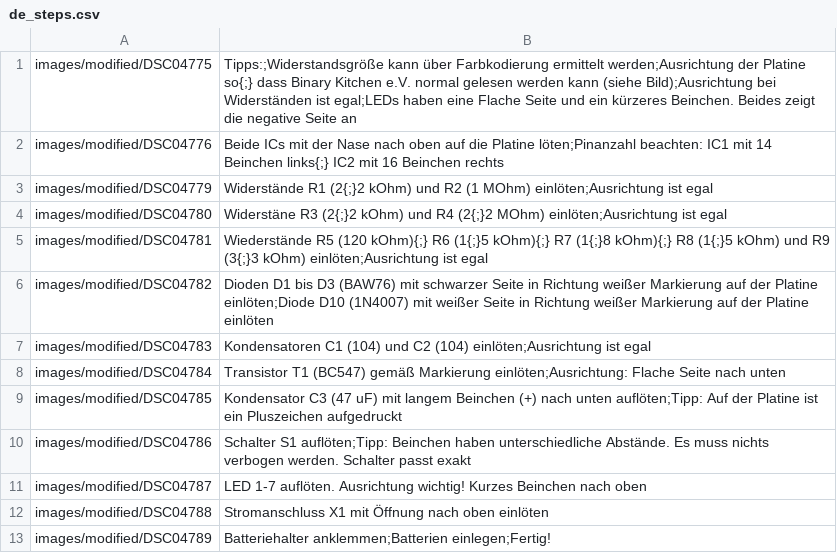
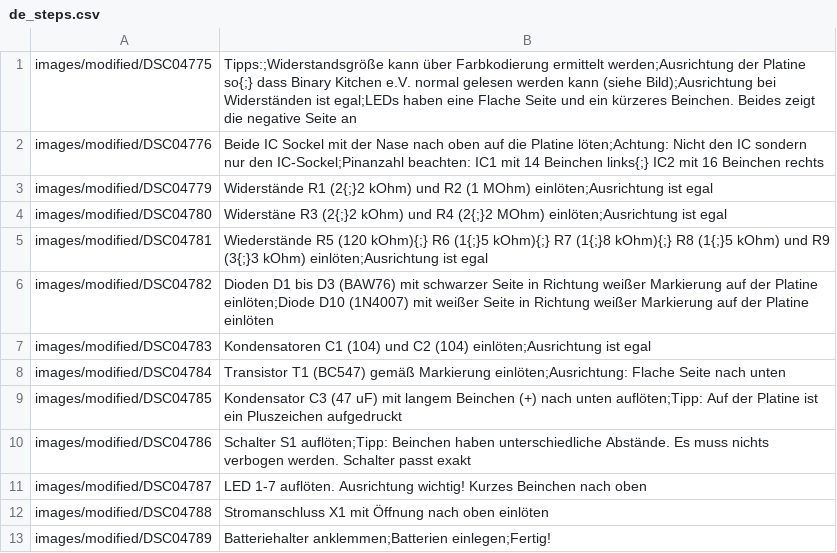
Before and after one commit to Binary-Kitchen/SolderingTutorial, a CSV file: DiceDIP/manual/configuration/de_steps.csv, drawn as a sheet.

Commit message:
Added socket to description

```diff
--- a/DiceDIP/manual/configuration/de_steps.csv
+++ b/DiceDIP/manual/configuration/de_steps.csv
@@ -1,3 +1,3 @@
 images/modified/DSC04775,Tipps:;Widerstandsgröße kann über Farbkodierung ermittelt werden;Ausrichtung der Platine so{;} dass Binary Kitchen e.V. normal gelesen werden kann (siehe Bild);Ausrichtung bei Widerständen ist egal;LEDs haben eine Flache Seite und ein kürzeres Beinchen. Beides zeigt die negative Seite an
-images/modified/DSC04776,Beide ICs mit der Nase nach oben auf die Platine löten;Pinanzahl beachten: IC1 mit 14 Beinchen links{;} IC2 mit 16 Beinchen rechts
+images/modified/DSC04776,Beide IC Sockel mit der Nase nach oben auf die Platine löten;Achtung: Nicht den IC sondern nur den IC-Sockel;Pinanzahl beachten: IC1 mit 14 Beinchen links{;} IC2 mit 16 Beinchen rechts
 images/modified/DSC04779,Widerstände R1 (2{;}2 kOhm) und R2 (1 MOhm) einlöten;Ausrichtung ist egal
```
